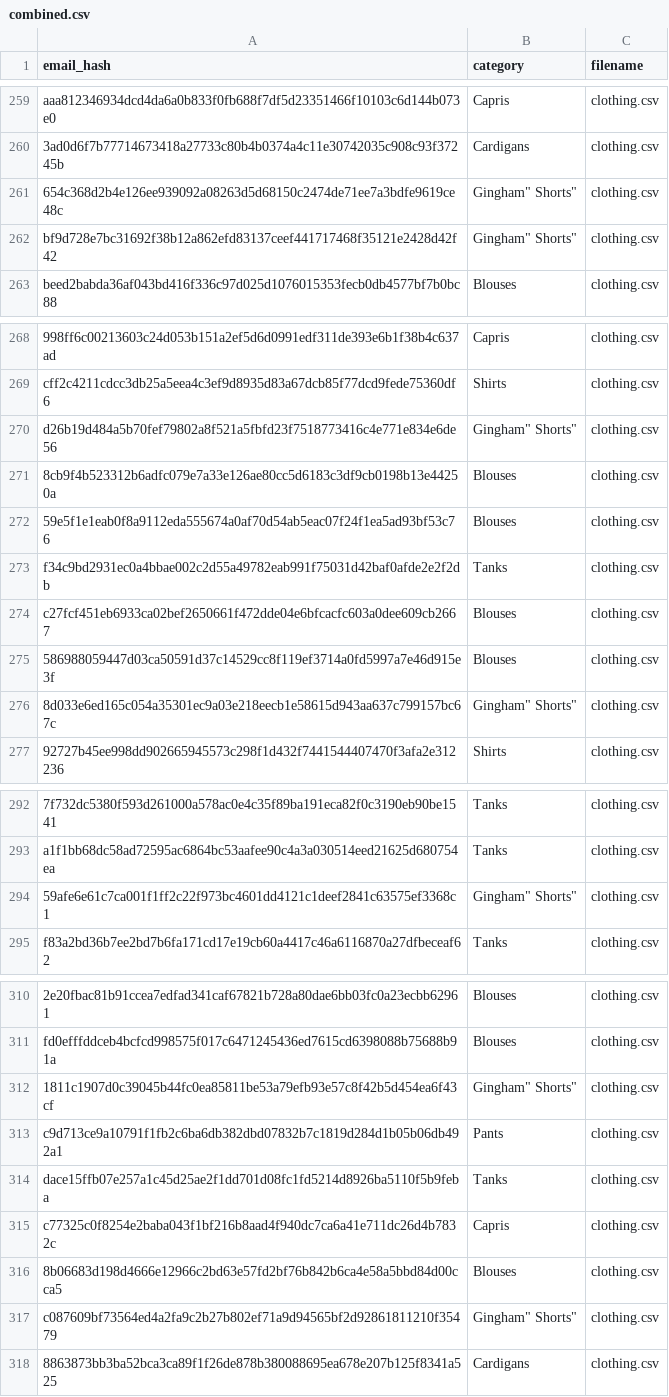
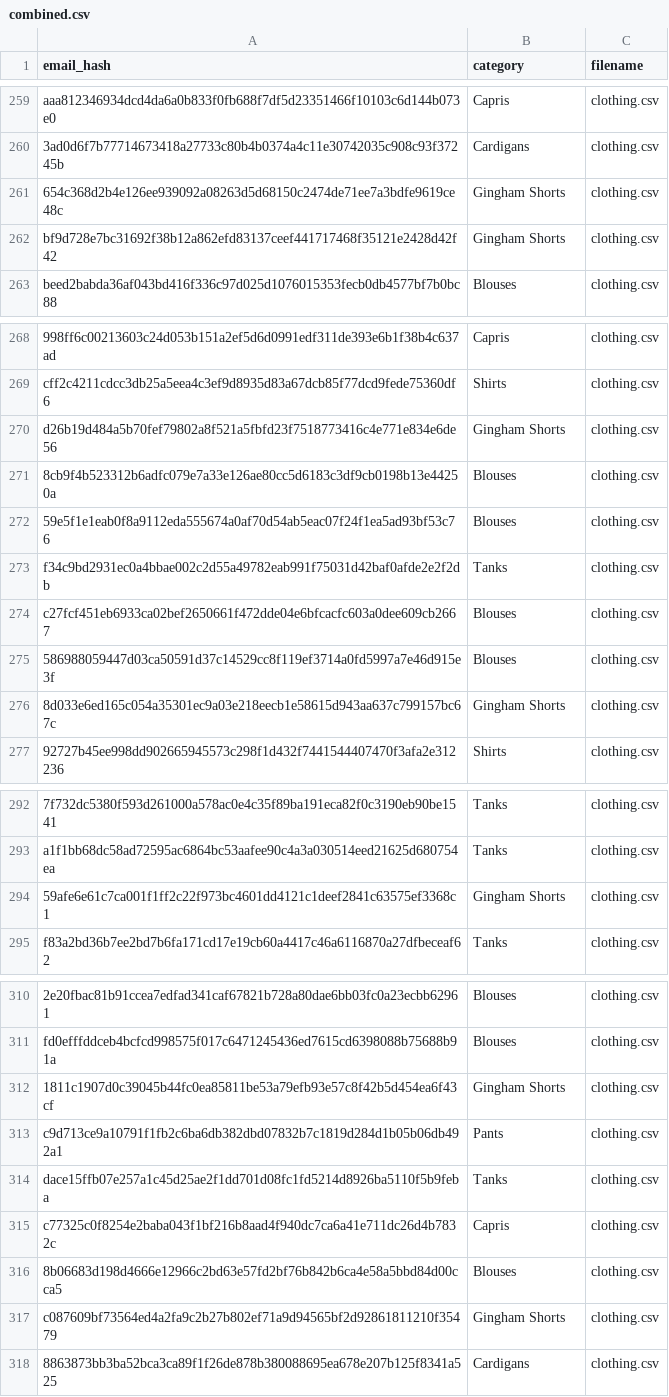
Before and after one commit to surajthekid/ProgrammingChallenges, a CSV file: csv-combiner/combined.csv, drawn as a sheet; only a part is shown, gaps mark what is left out; the diff covers the shown part only.

```diff
--- a/csv-combiner/combined.csv
+++ b/csv-combiner/combined.csv
@@ -260,4 +260,4 @@
 "3ad0d6f7b77714673418a27733c80b4b0374a4c11e30742035c908c93f37245b","Cardigans","clothing.csv"
-"654c368d2b4e126ee939092a08263d5d68150c2474de71ee7a3bdfe9619ce48c",""Gingham" Shorts","clothing.csv"
-"bf9d728e7bc31692f38b12a862efd83137ceef441717468f35121e2428d42f42",""Gingham" Shorts","clothing.csv"
+"654c368d2b4e126ee939092a08263d5d68150c2474de71ee7a3bdfe9619ce48c","Gingham Shorts","clothing.csv"
+"bf9d728e7bc31692f38b12a862efd83137ceef441717468f35121e2428d42f42","Gingham Shorts","clothing.csv"
 "beed2babda36af043bd416f336c97d025d1076015353fecb0db4577bf7b0bc88","Blouses","clothing.csv"
@@ -269,3 +269,3 @@
 "cff2c4211cdcc3db25a5eea4c3ef9d8935d83a67dcb85f77dcd9fede75360df6","Shirts","clothing.csv"
-"d26b19d484a5b70fef79802a8f521a5fbfd23f7518773416c4e771e834e6de56",""Gingham" Shorts","clothing.csv"
+"d26b19d484a5b70fef79802a8f521a5fbfd23f7518773416c4e771e834e6de56","Gingham Shorts","clothing.csv"
 "8cb9f4b523312b6adfc079e7a33e126ae80cc5d6183c3df9cb0198b13e44250a","Blouses","clothing.csv"
@@ -275,3 +275,3 @@
 "586988059447d03ca50591d37c14529cc8f119ef3714a0fd5997a7e46d915e3f","Blouses","clothing.csv"
-"8d033e6ed165c054a35301ec9a03e218eecb1e58615d943aa637c799157bc67c",""Gingham" Shorts","clothing.csv"
+"8d033e6ed165c054a35301ec9a03e218eecb1e58615d943aa637c799157bc67c","Gingham Shorts","clothing.csv"
 "92727b45ee998dd902665945573c298f1d432f7441544407470f3afa2e312236","Shirts","clothing.csv"
@@ -293,3 +293,3 @@
 "a1f1bb68dc58ad72595ac6864bc53aafee90c4a3a030514eed21625d680754ea","Tanks","clothing.csv"
-"59afe6e61c7ca001f1ff2c22f973bc4601dd4121c1deef2841c63575ef3368c1",""Gingham" Shorts","clothing.csv"
+"59afe6e61c7ca001f1ff2c22f973bc4601dd4121c1deef2841c63575ef3368c1","Gingham Shorts","clothing.csv"
 "f83a2bd36b7ee2bd7b6fa171cd17e19cb60a4417c46a6116870a27dfbeceaf62","Tanks","clothing.csv"
@@ -311,3 +311,3 @@
 "fd0efffddceb4bcfcd998575f017c6471245436ed7615cd6398088b75688b91a","Blouses","clothing.csv"
-"1811c1907d0c39045b44fc0ea85811be53a79efb93e57c8f42b5d454ea6f43cf",""Gingham" Shorts","clothing.csv"
+"1811c1907d0c39045b44fc0ea85811be53a79efb93e57c8f42b5d454ea6f43cf","Gingham Shorts","clothing.csv"
 "c9d713ce9a10791f1fb2c6ba6db382dbd07832b7c1819d284d1b05b06db492a1","Pants","clothing.csv"
@@ -316,3 +316,3 @@
 "8b06683d198d4666e12966c2bd63e57fd2bf76b842b6ca4e58a5bbd84d00cca5","Blouses","clothing.csv"
-"c087609bf73564ed4a2fa9c2b27b802ef71a9d94565bf2d92861811210f35479",""Gingham" Shorts","clothing.csv"
+"c087609bf73564ed4a2fa9c2b27b802ef71a9d94565bf2d92861811210f35479","Gingham Shorts","clothing.csv"
 "8863873bb3ba52bca3ca89f1f26de878b380088695ea678e207b125f8341a525","Cardigans","clothing.csv"
```
Also changed, not shown: 13 edited cells elsewhere in this file.
